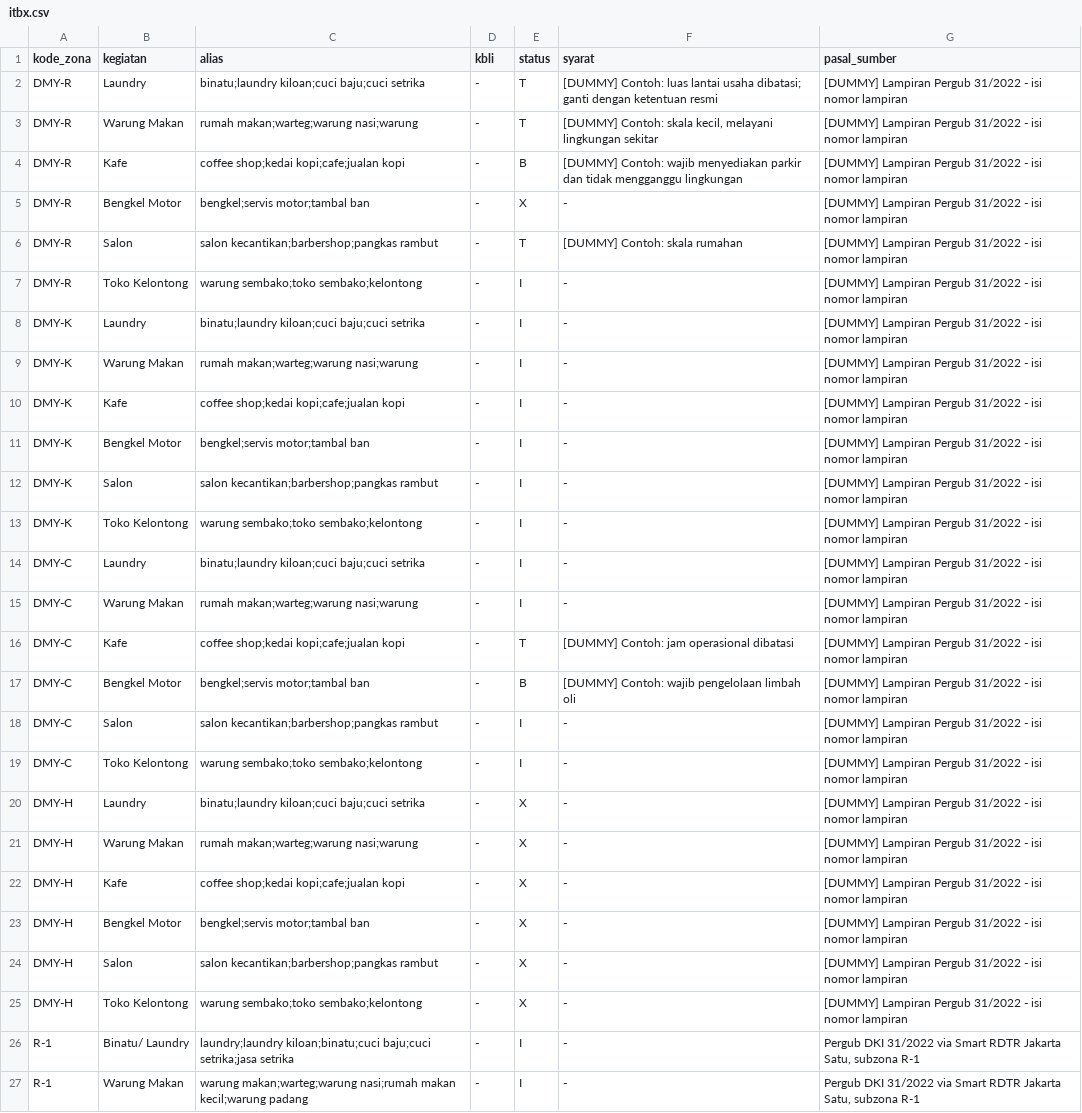
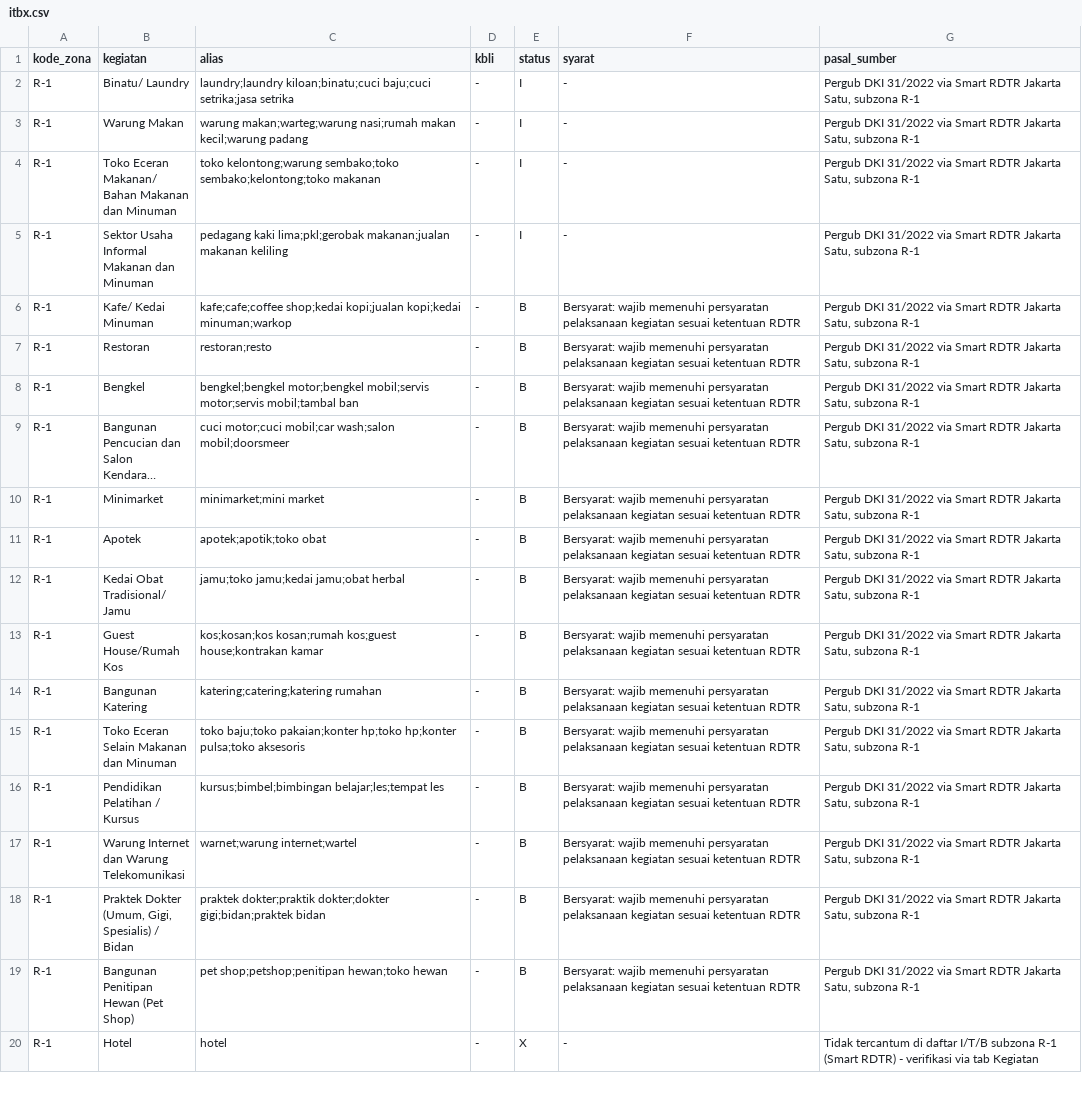
Before and after one commit to dcdenliver/zonau, a CSV file: data/itbx.csv, drawn as a sheet; only a part is shown; the shorter side is filled out with more unchanged rows; long unchanged cells end in …; the diff names each change by its address in the sheet, - before the commit and + after, or states it on an @@ line.

Commit message:
Update itbx._Bug1csv

```diff
--- a/data/itbx.csv
+++ b/data/itbx.csv
-row 2: DMY-R | Laundry | binatu;laundry kiloan;cuci baju;cuci setrika | - | T | [DUMMY] Contoh: luas lantai usaha dibatasi; ganti dengan ketentuan resmi | [DUMMY] Lampiran Pergub 31/2022 - isi nomor lampiran
-row 3: DMY-R | Warung Makan | rumah makan;warteg;warung nasi;warung | - | T | [DUMMY] Contoh: skala kecil, melayani lingkungan sekitar | [DUMMY] Lampiran Pergub 31/2022 - isi nomor lampiran
-row 4: DMY-R | Kafe | coffee shop;kedai kopi;cafe;jualan kopi | - | B | [DUMMY] Contoh: wajib menyediakan parkir dan tidak mengganggu lingkungan | [DUMMY] Lampiran Pergub 31/2022 - isi nomor lampiran
-row 5: DMY-R | Bengkel Motor | bengkel;servis motor;tambal ban | - | X | - | [DUMMY] Lampiran Pergub 31/2022 - isi nomor lampiran
-row 6: DMY-R | Salon | salon kecantikan;barbershop;pangkas rambut | - | T | [DUMMY] Contoh: skala rumahan | [DUMMY] Lampiran Pergub 31/2022 - isi nomor lampiran
-row 7: DMY-R | Toko Kelontong | warung sembako;toko sembako;kelontong | - | I | - | [DUMMY] Lampiran Pergub 31/2022 - isi nomor lampiran
-row 8: DMY-K | Laundry | binatu;laundry kiloan;cuci baju;cuci setrika | - | I | - | [DUMMY] Lampiran Pergub 31/2022 - isi nomor lampiran
-row 9: DMY-K | Warung Makan | rumah makan;warteg;warung nasi;warung | - | I | - | [DUMMY] Lampiran Pergub 31/2022 - isi nomor lampiran
-row 10: DMY-K | Kafe | coffee shop;kedai kopi;cafe;jualan kopi | - | I | - | [DUMMY] Lampiran Pergub 31/2022 - isi nomor lampiran
-row 11: DMY-K | Bengkel Motor | bengkel;servis motor;tambal ban | - | I | - | [DUMMY] Lampiran Pergub 31/2022 - isi nomor lampiran
-row 12: DMY-K | Salon | salon kecantikan;barbershop;pangkas rambut | - | I | - | [DUMMY] Lampiran Pergub 31/2022 - isi nomor lampiran
-row 13: DMY-K | Toko Kelontong | warung sembako;toko sembako;kelontong | - | I | - | [DUMMY] Lampiran Pergub 31/2022 - isi nomor lampiran
-row 14: DMY-C | Laundry | binatu;laundry kiloan;cuci baju;cuci setrika | - | I | - | [DUMMY] Lampiran Pergub 31/2022 - isi nomor lampiran
-row 15: DMY-C | Warung Makan | rumah makan;warteg;warung nasi;warung | - | I | - | [DUMMY] Lampiran Pergub 31/2022 - isi nomor lampiran
-row 16: DMY-C | Kafe | coffee shop;kedai kopi;cafe;jualan kopi | - | T | [DUMMY] Contoh: jam operasional dibatasi | [DUMMY] Lampiran Pergub 31/2022 - isi nomor lampiran
-row 17: DMY-C | Bengkel Motor | bengkel;servis motor;tambal ban | - | B | [DUMMY] Contoh: wajib pengelolaan limbah oli | [DUMMY] Lampiran Pergub 31/2022 - isi nomor lampiran
-row 18: DMY-C | Salon | salon kecantikan;barbershop;pangkas rambut | - | I | - | [DUMMY] Lampiran Pergub 31/2022 - isi nomor lampiran
-row 19: DMY-C | Toko Kelontong | warung sembako;toko sembako;kelontong | - | I | - | [DUMMY] Lampiran Pergub 31/2022 - isi nomor lampiran
-row 20: DMY-H | Laundry | binatu;laundry kiloan;cuci baju;cuci setrika | - | X | - | [DUMMY] Lampiran Pergub 31/2022 - isi nomor lampiran
-row 21: DMY-H | Warung Makan | rumah makan;warteg;warung nasi;warung | - | X | - | [DUMMY] Lampiran Pergub 31/2022 - isi nomor lampiran
-row 22: DMY-H | Kafe | coffee shop;kedai kopi;cafe;jualan kopi | - | X | - | [DUMMY] Lampiran Pergub 31/2022 - isi nomor lampiran
-row 23: DMY-H | Bengkel Motor | bengkel;servis motor;tambal ban | - | X | - | [DUMMY] Lampiran Pergub 31/2022 - isi nomor lampiran
-row 24: DMY-H | Salon | salon kecantikan;barbershop;pangkas rambut | - | X | - | [DUMMY] Lampiran Pergub 31/2022 - isi nomor lampiran
-row 25: DMY-H | Toko Kelontong | warung sembako;toko sembako;kelontong | - | X | - | [DUMMY] Lampiran Pergub 31/2022 - isi nomor lampiran
```
